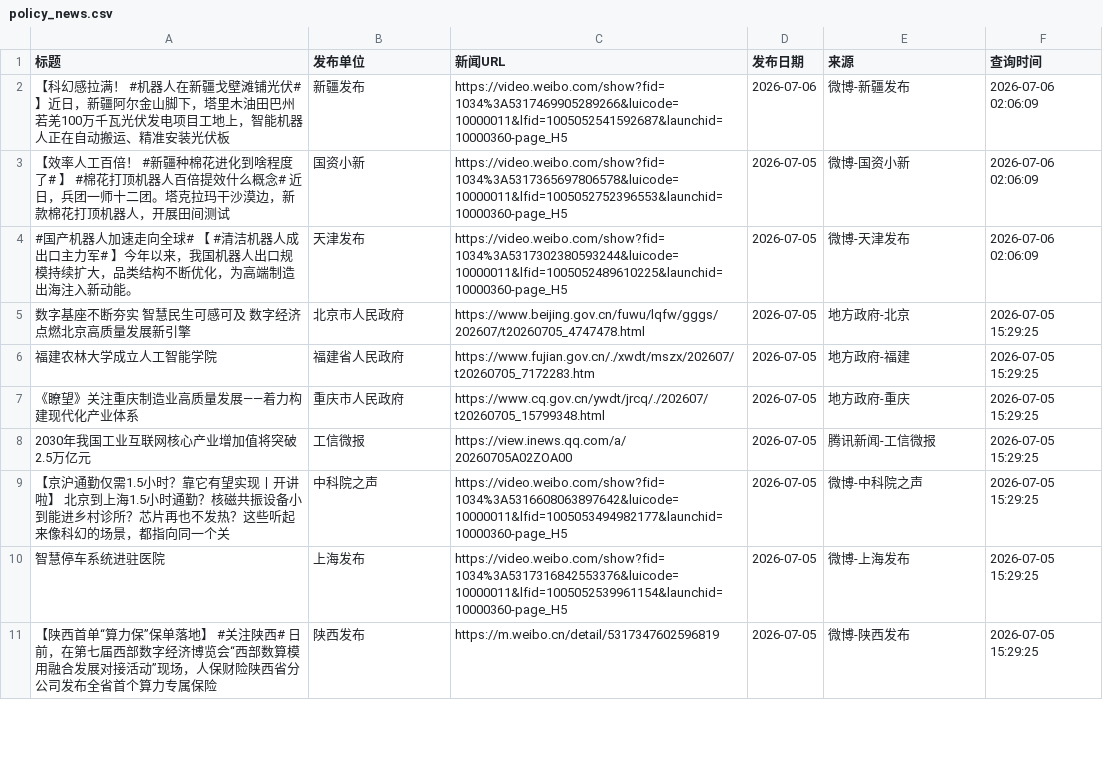
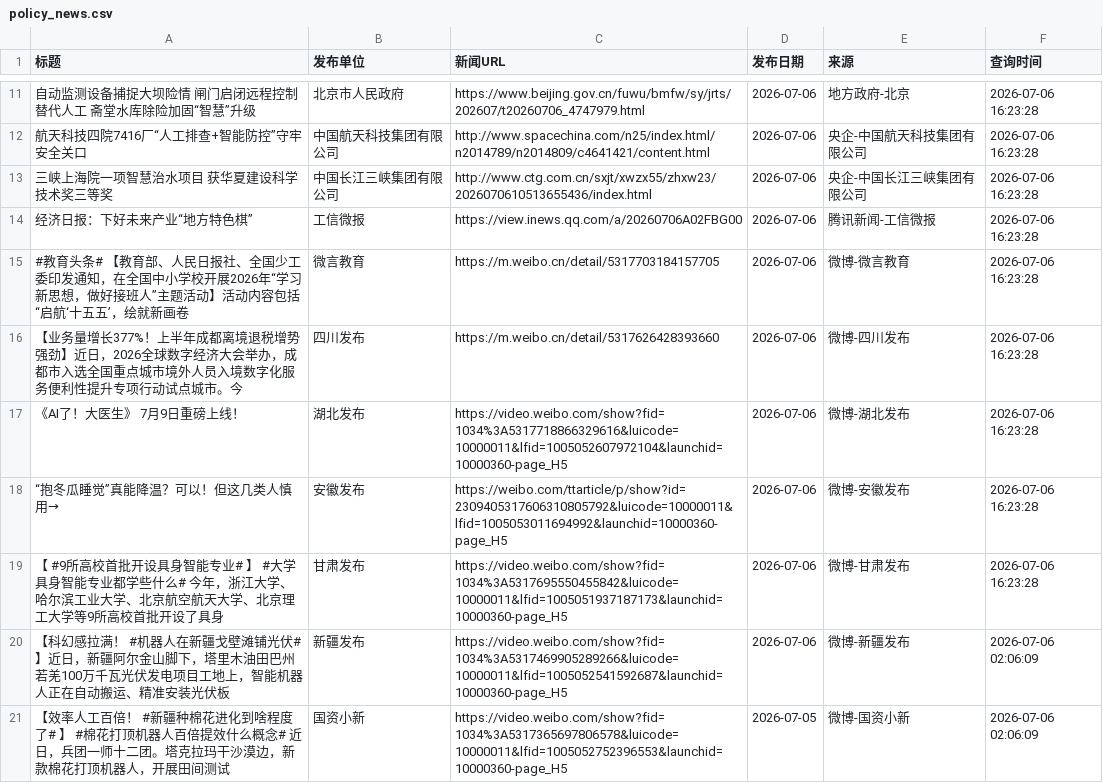
Before and after one commit to guluor-w/Automated-news-scraping, a CSV file: docs/data/policy_news.csv, drawn as a sheet; only a part is shown, gaps mark what is left out; the shorter side is filled out with more unchanged rows; the diff covers the shown part only; the diff names each change by its address in the sheet, - before the commit and + after, or states it on an @@ line.

```diff
--- a/docs/data/policy_news.csv
+++ b/docs/data/policy_news.csv
+row 11: 自动监测设备捕捉大坝险情 闸门启闭远程控制替代人工 斋堂水库除险加固“智慧”升级 | 北京市人民政府 | https://www.beijing.gov.cn/fuwu/bmfw/sy/jrts/202607/t20260706_4747979.html | 2026-07-06 | 地方政府-北京 | 2026-07-06 16:23:28
+row 12: 航天科技四院7416厂“人工排查+智能防控”守牢安全关口 | 中国航天科技集团有限公司 | http://www.spacechina.com/n25/index.html/n2014789/n2014809/c4641421/content.html | 2026-07-06 | 央企-中国航天科技集团有限公司 | 2026-07-06 16:23:28
+row 13: 三峡上海院一项智慧治水项目 获华夏建设科学技术奖三等奖 | 中国长江三峡集团有限公司 | http://www.ctg.com.cn/sxjt/xwzx55/zhxw23/2026070610513655436/index.html | 2026-07-06 | 央企-中国长江三峡集团有限公司 | 2026-07-06 16:23:28
+row 14: 经济日报：下好未来产业“地方特色棋” | 工信微报 | https://view.inews.qq.com/a/20260706A02FBG00 | 2026-07-06 | 腾讯新闻-工信微报 | 2026-07-06 16:23:28
+row 15: #教育头条# 【教育部、人民日报社、全国少工委印发通知，在全国中小学校开展2026年“学习新思想，做好接班人”主题活动】活动内容包括“启航‘十五五’，绘就新画卷 | 微言教育 | https://m.weibo.cn/detail/5317703184157705 | 2026-07-06 | 微博-微言教育 | 2026-07-06 16:23:28
+row 16: 【业务量增长377%！上半年成都离境退税增势强劲】近日，2026全球数字经济大会举办，成都市入选全国重点城市境外人员入境数字化服务便利性提升专项行动试点城市。今 | 四川发布 | https://m.weibo.cn/detail/5317626428393660 | 2026-07-06 | 微博-四川发布 | 2026-07-06 16:23:28
+row 17: 《AI了！大医生》 7月9日重磅上线！ | 湖北发布 | https://video.weibo.com/show?fid=1034%3A5317718866329616&luicode=10000011&lfid=1005052607972104&launchid=10000360-page_H5 | 2026-07-06 | 微博-湖北发布 | 2026-07-06 16:23:28
+row 18: “抱冬瓜睡觉”真能降温？可以！但这几类人慎用→ | 安徽发布 | https://weibo.com/ttarticle/p/show?id=2309405317606310805792&luicode=10000011&lfid=1005053011694992&launchid=10000360-page_H5 | 2026-07-06 | 微博-安徽发布 | 2026-07-06 16:23:28
+row 19: 【 #9所高校首批开设具身智能专业# 】 #大学具身智能专业都学些什么# 今年，浙江大学、哈尔滨工业大学、北京航空航天大学、北京理工大学等9所高校首批开设了具身 | 甘肃发布 | https://video.weibo.com/show?fid=1034%3A5317695550455842&luicode=10000011&lfid=1005051937187173&launchid=10000360-page_H5 | 2026-07-06 | 微博-甘肃发布 | 2026-07-06 16:23:28
```
Also changed, not shown: 12 added rows and 12 edited cells elsewhere in this file, 3 other files.
